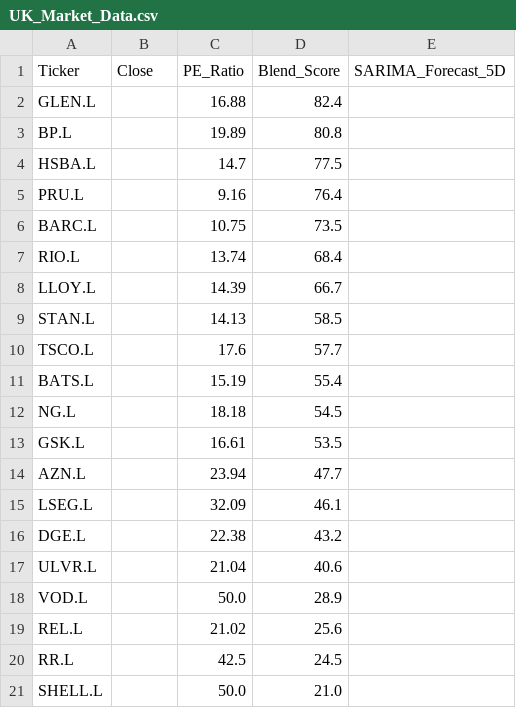
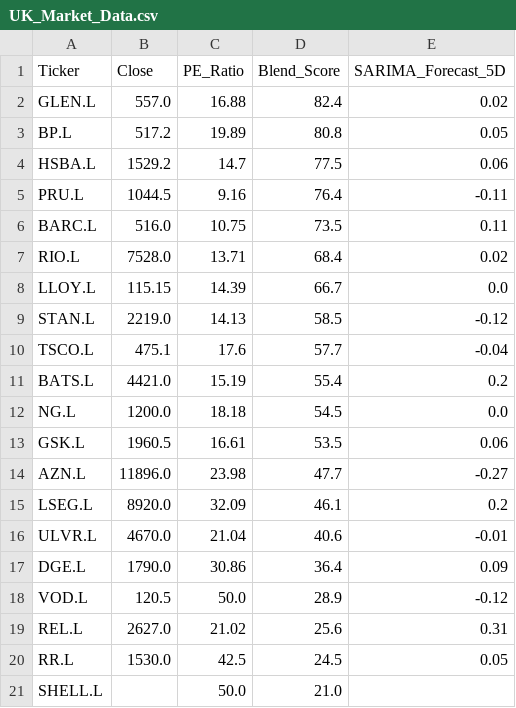
Before and after one commit to Chakarav/AI-Stock-Ranker, a CSV file: UK_Market_Data.csv, drawn as a sheet.

```diff
--- a/UK_Market_Data.csv
+++ b/UK_Market_Data.csv
@@ -1,21 +1,21 @@
 Ticker,Close,PE_Ratio,Blend_Score,SARIMA_Forecast_5D
-GLEN.L,,16.88,82.4,
-BP.L,,19.89,80.8,
-HSBA.L,,14.7,77.5,
-PRU.L,,9.16,76.4,
-BARC.L,,10.75,73.5,
-RIO.L,,13.74,68.4,
-LLOY.L,,14.39,66.7,
-STAN.L,,14.13,58.5,
-TSCO.L,,17.6,57.7,
-BATS.L,,15.19,55.4,
-NG.L,,18.18,54.5,
-GSK.L,,16.61,53.5,
-AZN.L,,23.94,47.7,
-LSEG.L,,32.09,46.1,
-DGE.L,,22.38,43.2,
-ULVR.L,,21.04,40.6,
-VOD.L,,50.0,28.9,
-REL.L,,21.02,25.6,
-RR.L,,42.5,24.5,
+GLEN.L,557.0,16.88,82.4,0.02
+BP.L,517.2,19.89,80.8,0.05
+HSBA.L,1529.2,14.7,77.5,0.06
+PRU.L,1044.5,9.16,76.4,-0.11
+BARC.L,516.0,10.75,73.5,0.11
+RIO.L,7528.0,13.71,68.4,0.02
+LLOY.L,115.15,14.39,66.7,0.0
+STAN.L,2219.0,14.13,58.5,-0.12
+TSCO.L,475.1,17.6,57.7,-0.04
+BATS.L,4421.0,15.19,55.4,0.2
+NG.L,1200.0,18.18,54.5,0.0
+GSK.L,1960.5,16.61,53.5,0.06
+AZN.L,11896.0,23.98,47.7,-0.27
+LSEG.L,8920.0,32.09,46.1,0.2
+ULVR.L,4670.0,21.04,40.6,-0.01
+DGE.L,1790.0,30.86,36.4,0.09
+VOD.L,120.5,50.0,28.9,-0.12
+REL.L,2627.0,21.02,25.6,0.31
+RR.L,1530.0,42.5,24.5,0.05
 SHELL.L,,50.0,21.0,
```
Also changed, not shown: IN_Market_Data.csv, US_Market_Data.csv.
